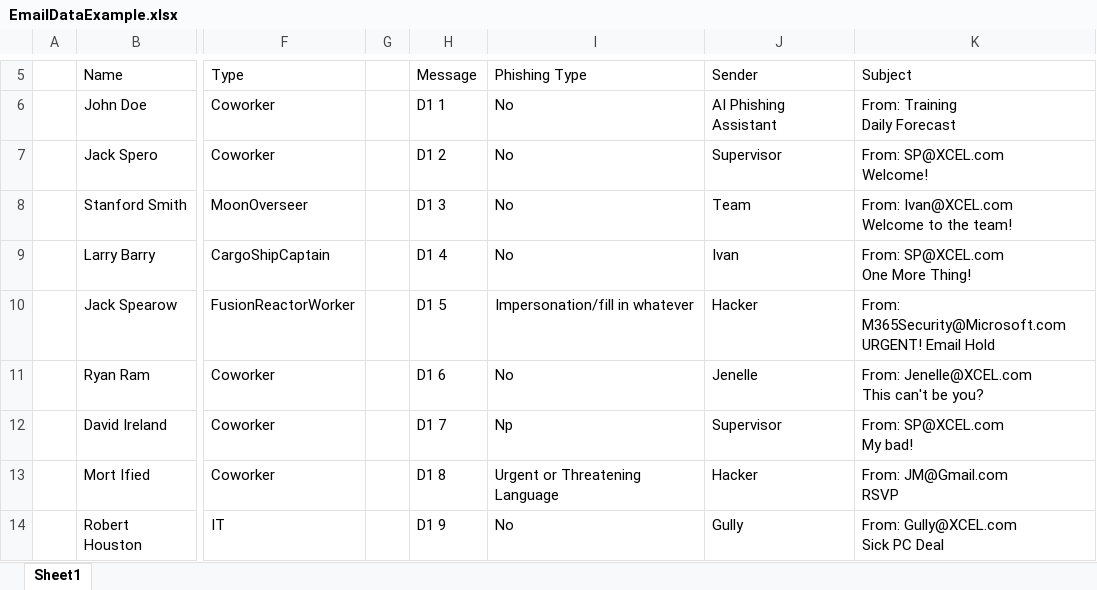
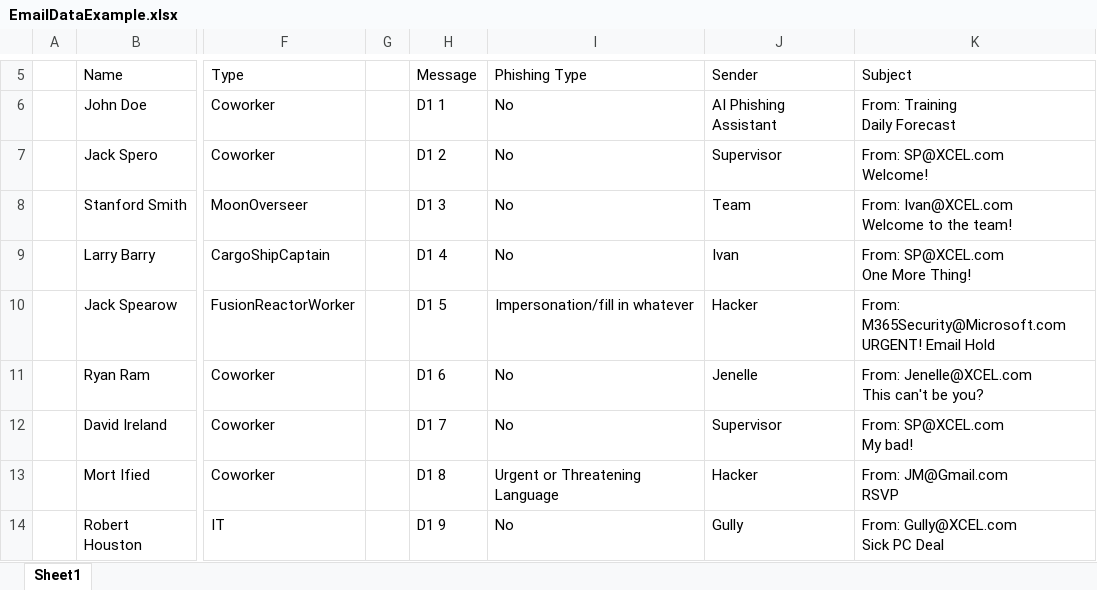
Before and after one commit to jspero77/GonePhishing, an Excel workbook: Assets/Editor/EmailDataExample.xlsx, sheet Sheet1, drawn as a sheet; only a part is shown, gaps mark what is left out; values as stored, in another font and other column widths than the file's, no borders; conditional formats and table styles not drawn; the diff names each change by its address in the sheet, - before the commit and + after, or states it on an @@ line.

```diff
--- a/Assets/Editor/EmailDataExample.xlsx (sheet Sheet1)
+++ b/Assets/Editor/EmailDataExample.xlsx (sheet Sheet1)
-I12 (Phishing Type): Np
+I12 (Phishing Type): No
```
Also changed, not shown: 2 other files.
